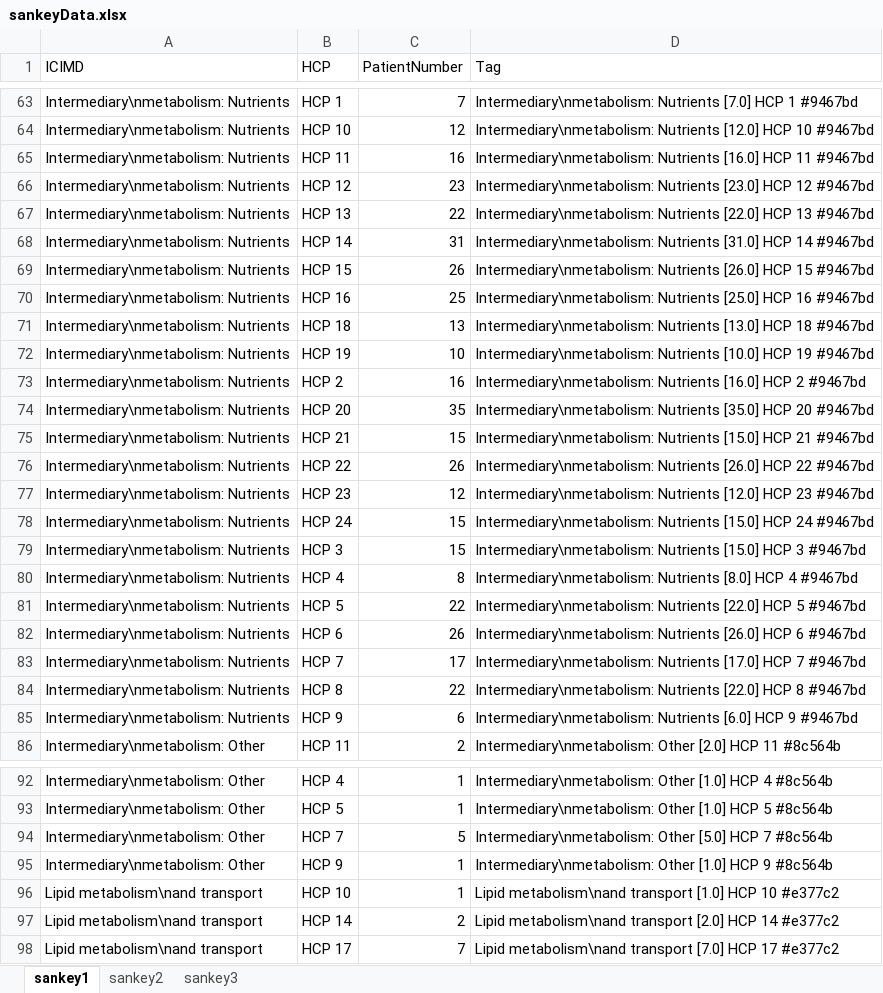
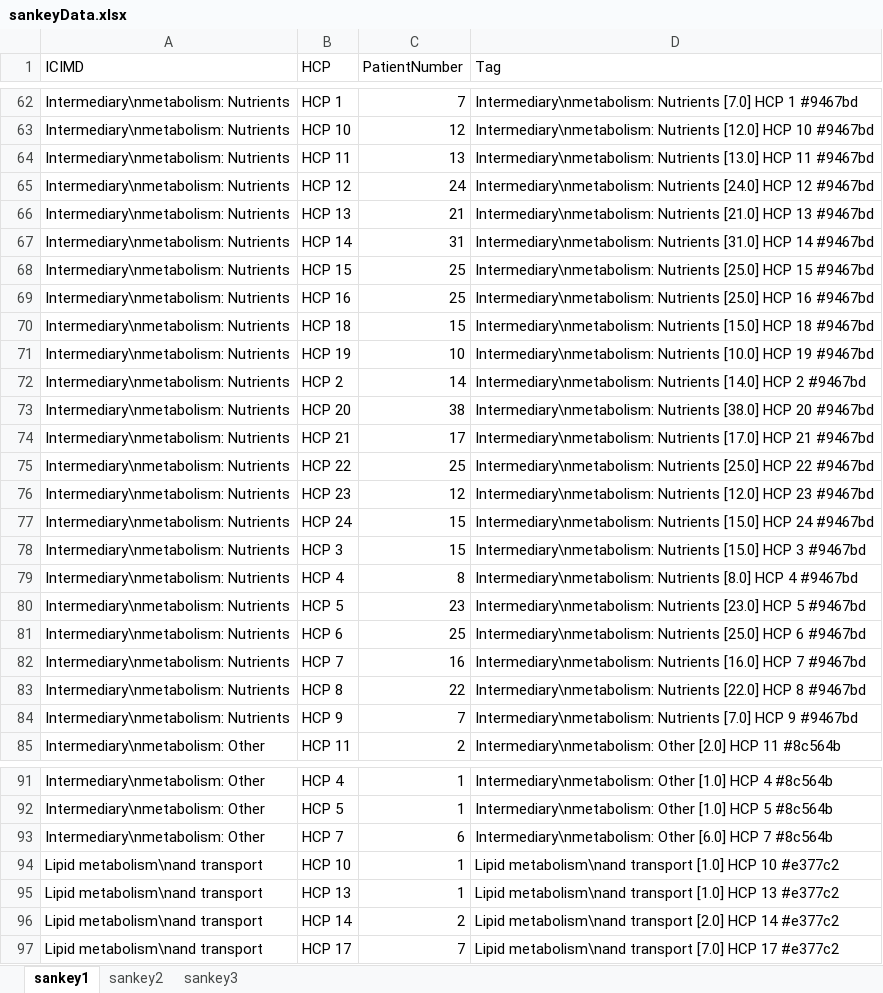
Before and after one commit to Digital-Metabolic-Twin-Centre/clinical-study-optimisation, an Excel workbook: results/sankeyData.xlsx, sheet sankey1, drawn as a sheet; only a part is shown, gaps mark what is left out; values as stored, in another font and other column widths than the file's, no borders; removed rows and columns are numbered as before the commit, all else as after; the diff covers the shown part only; the diff names each change by its address in the sheet, - before the commit and + after, or states it on an @@ line.

```diff
--- a/results/sankeyData.xlsx (sheet sankey1)
+++ b/results/sankeyData.xlsx (sheet sankey1)
-C64 (PatientNumber): 16
+C64 (PatientNumber): 13
-D64 (Tag): Intermediary\nmetabolism: Nutrients [16.0] HCP 11…
+D64 (Tag): Intermediary\nmetabolism: Nutrients [13.0] HCP 11…
-C65 (PatientNumber): 23
+C65 (PatientNumber): 24
-D65 (Tag): Intermediary\nmetabolism: Nutrients [23.0] HCP 12…
+D65 (Tag): Intermediary\nmetabolism: Nutrients [24.0] HCP 12…
-C66 (PatientNumber): 22
+C66 (PatientNumber): 21
-D66 (Tag): Intermediary\nmetabolism: Nutrients [22.0] HCP 13…
+D66 (Tag): Intermediary\nmetabolism: Nutrients [21.0] HCP 13…
-C68 (PatientNumber): 26
+C68 (PatientNumber): 25
-D68 (Tag): Intermediary\nmetabolism: Nutrients [26.0] HCP 15…
+D68 (Tag): Intermediary\nmetabolism: Nutrients [25.0] HCP 15…
-C70 (PatientNumber): 13
+C70 (PatientNumber): 15
-D70 (Tag): Intermediary\nmetabolism: Nutrients [13.0] HCP 18…
+D70 (Tag): Intermediary\nmetabolism: Nutrients [15.0] HCP 18…
-C72 (PatientNumber): 16
+C72 (PatientNumber): 14
-D72 (Tag): Intermediary\nmetabolism: Nutrients [16.0] HCP 2…
+D72 (Tag): Intermediary\nmetabolism: Nutrients [14.0] HCP 2…
-C73 (PatientNumber): 35
+C73 (PatientNumber): 38
-D73 (Tag): Intermediary\nmetabolism: Nutrients [35.0] HCP 20…
+D73 (Tag): Intermediary\nmetabolism: Nutrients [38.0] HCP 20…
-C74 (PatientNumber): 15
+C74 (PatientNumber): 17
-D74 (Tag): Intermediary\nmetabolism: Nutrients [15.0] HCP 21…
+D74 (Tag): Intermediary\nmetabolism: Nutrients [17.0] HCP 21…
-C75 (PatientNumber): 26
+C75 (PatientNumber): 25
-D75 (Tag): Intermediary\nmetabolism: Nutrients [26.0] HCP 22…
+D75 (Tag): Intermediary\nmetabolism: Nutrients [25.0] HCP 22…
-C80 (PatientNumber): 22
+C80 (PatientNumber): 23
-D80 (Tag): Intermediary\nmetabolism: Nutrients [22.0] HCP 5…
+D80 (Tag): Intermediary\nmetabolism: Nutrients [23.0] HCP 5…
-C81 (PatientNumber): 26
+C81 (PatientNumber): 25
-D81 (Tag): Intermediary\nmetabolism: Nutrients [26.0] HCP 6…
+D81 (Tag): Intermediary\nmetabolism: Nutrients [25.0] HCP 6…
-C82 (PatientNumber): 17
+C82 (PatientNumber): 16
-D82 (Tag): Intermediary\nmetabolism: Nutrients [17.0] HCP 7…
+D82 (Tag): Intermediary\nmetabolism: Nutrients [16.0] HCP 7…
-C84 (PatientNumber): 6
+C84 (PatientNumber): 7
-D84 (Tag): Intermediary\nmetabolism: Nutrients [6.0] HCP 9…
+D84 (Tag): Intermediary\nmetabolism: Nutrients [7.0] HCP 9…
-C93 (PatientNumber): 5
+C93 (PatientNumber): 6
-D93 (Tag): Intermediary\nmetabolism: Other [5.0] HCP 7…
+D93 (Tag): Intermediary\nmetabolism: Other [6.0] HCP 7…
-row 95: Intermediary\nmetabolism: Other | HCP 9 | 1 | Intermediary\nmetabolism: Other [1.0] HCP 9 #8c564b
+row 95: Lipid metabolism\nand transport | HCP 13 | 1 | Lipid metabolism\nand transport [1.0] HCP 13 #e377c2
```
Also changed, not shown: 2 removed rows and 16 edited cells elsewhere in this sheet, sheet sankey2, sheet sankey3, 17 other files.
